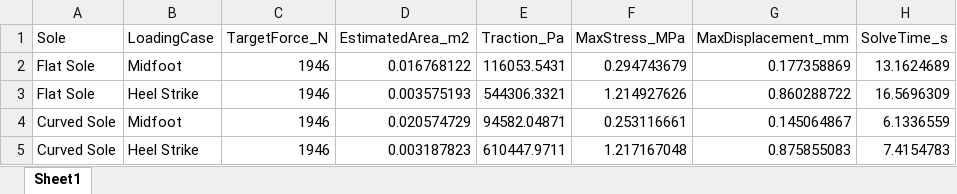
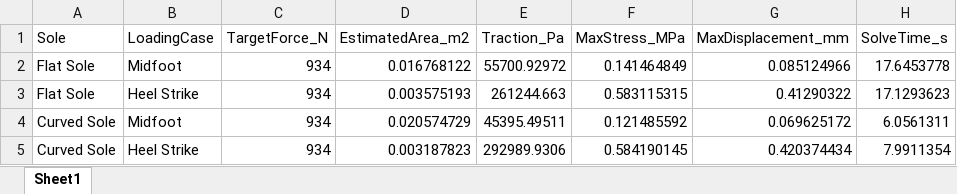
Before and after one commit to TisRich/Sneaker-sole-Analysis, an Excel workbook: results/Combined_Midfoot_HeelStrike_Results.xlsx, sheet Sheet1, drawn as a sheet; values as stored, in another font and other column widths than the file's, no borders; the diff names each change by its address in the sheet, - before the commit and + after, or states it on an @@ line.

```diff
--- a/results/Combined_Midfoot_HeelStrike_Results.xlsx (sheet Sheet1)
+++ b/results/Combined_Midfoot_HeelStrike_Results.xlsx (sheet Sheet1)
-C2:C5 (TargetForce_N): 1946
+C2:C5 (TargetForce_N): 934
-E2 (Traction_Pa): 116053.5431
+E2 (Traction_Pa): 55700.92972
-F2 (MaxStress_MPa): 0.294743679
+F2 (MaxStress_MPa): 0.141464849
-G2 (MaxDisplacement_mm): 0.177358869
+G2 (MaxDisplacement_mm): 0.085124966
-H2 (SolveTime_s): 13.1624689
+H2 (SolveTime_s): 17.6453778
-E3 (Traction_Pa): 544306.3321
+E3 (Traction_Pa): 261244.663
-F3 (MaxStress_MPa): 1.214927626
+F3 (MaxStress_MPa): 0.583115315
-G3 (MaxDisplacement_mm): 0.860288722
+G3 (MaxDisplacement_mm): 0.41290322
-H3 (SolveTime_s): 16.5696309
+H3 (SolveTime_s): 17.1293623
-E4 (Traction_Pa): 94582.04871
+E4 (Traction_Pa): 45395.49511
-F4 (MaxStress_MPa): 0.253116661
+F4 (MaxStress_MPa): 0.121485592
-G4 (MaxDisplacement_mm): 0.145064867
+G4 (MaxDisplacement_mm): 0.069625172
-H4 (SolveTime_s): 6.1336559
+H4 (SolveTime_s): 6.0561311
-E5 (Traction_Pa): 610447.9711
+E5 (Traction_Pa): 292989.9306
-F5 (MaxStress_MPa): 1.217167048
+F5 (MaxStress_MPa): 0.584190145
-G5 (MaxDisplacement_mm): 0.875855083
+G5 (MaxDisplacement_mm): 0.420374434
-H5 (SolveTime_s): 7.4154783
+H5 (SolveTime_s): 7.9911354
```
Also changed, not shown: 18 other files.
